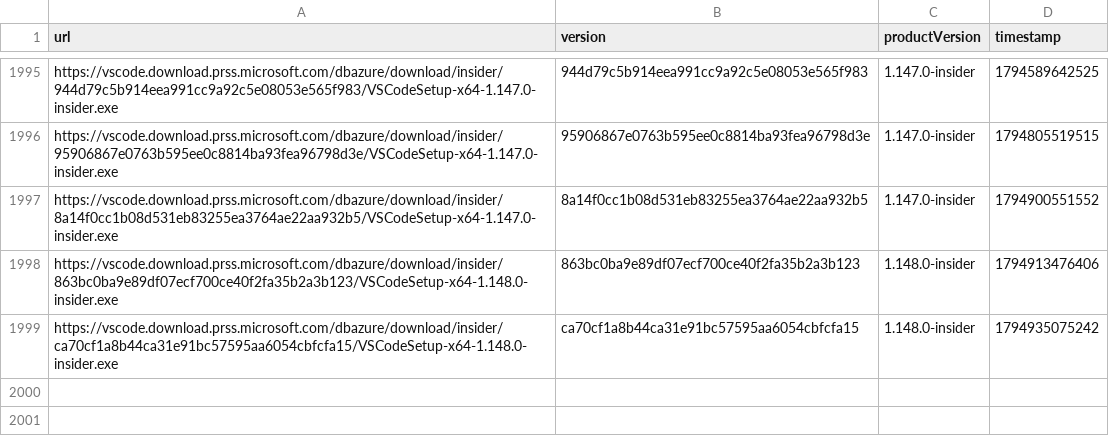
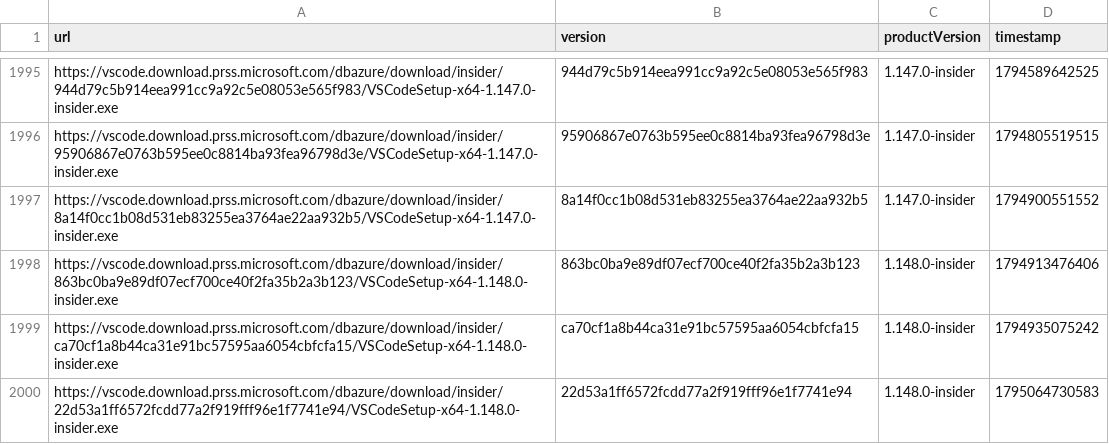
Before and after one commit to yamachu/vscode-insiders-tracker, a CSV file: windows.csv, drawn as a sheet; only a part is shown, gaps mark what is left out.

```diff
--- a/windows.csv
+++ b/windows.csv
@@ -1999 +1999,2 @@ url,version,productVersion,timestamp
 "https://vscode.download.prss.microsoft.com/dbazure/download/insider/ca70cf1a8b44ca31e91bc57595aa6054cbfcfa15/VSCodeSetup-x64-1.148.0-insider.exe","ca70cf1a8b44ca31e91bc57595aa6054cbfcfa15","1.148.0-insider",1794935075242
+"https://vscode.download.prss.microsoft.com/dbazure/download/insider/22d53a1ff6572fcdd77a2f919fff96e1f7741e94/VSCodeSetup-x64-1.148.0-insider.exe","22d53a1ff6572fcdd77a2f919fff96e1f7741e94","1.148.0-insider",1795064730583
```
Also changed, not shown: darwin.csv.
